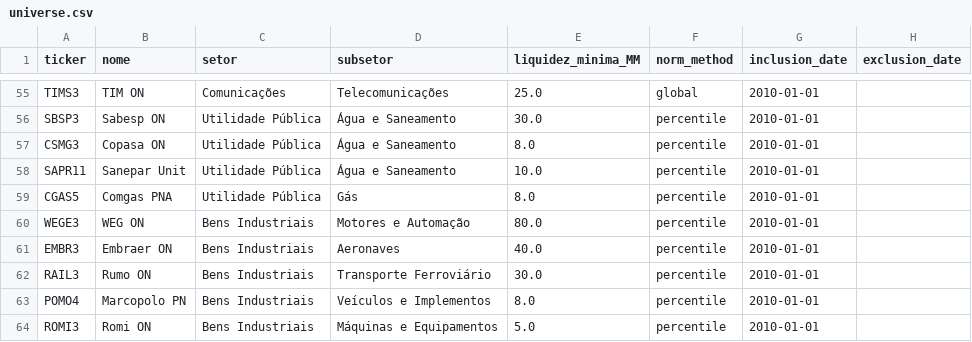
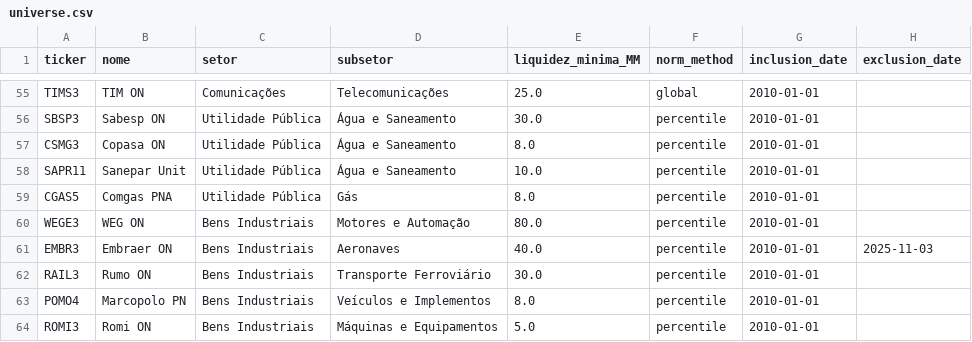
Before and after one commit to danielgozzifernandes-ctrl/teste-financeiro, a CSV file: data/universe.csv, drawn as a sheet; only a part is shown, gaps mark what is left out; the diff covers the shown part only.

Commit message:
Set exclusion dates for delisted and renamed tickers
Day after the last B3 trade per COTAHIST. Rows are kept so universe_at()
still returns them for earlier dates; successors (MBRF3, AXIA3/6, EMBJ3,
NATU3, JBSS32) are not added here.

```diff
--- a/data/universe.csv
+++ b/data/universe.csv
@@ -60,3 +60,3 @@ CGAS5,Comgas PNA,Utilidade Pública,Gás,8.0,percentile,2010-01-01,
 WEGE3,WEG ON,Bens Industriais,Motores e Automação,80.0,percentile,2010-01-01,
-EMBR3,Embraer ON,Bens Industriais,Aeronaves,40.0,percentile,2010-01-01,
+EMBR3,Embraer ON,Bens Industriais,Aeronaves,40.0,percentile,2010-01-01,2025-11-03
 RAIL3,Rumo ON,Bens Industriais,Transporte Ferroviário,30.0,percentile,2010-01-01,
```
Also changed, not shown: 10 edited cells elsewhere in this file, 1 other file.
